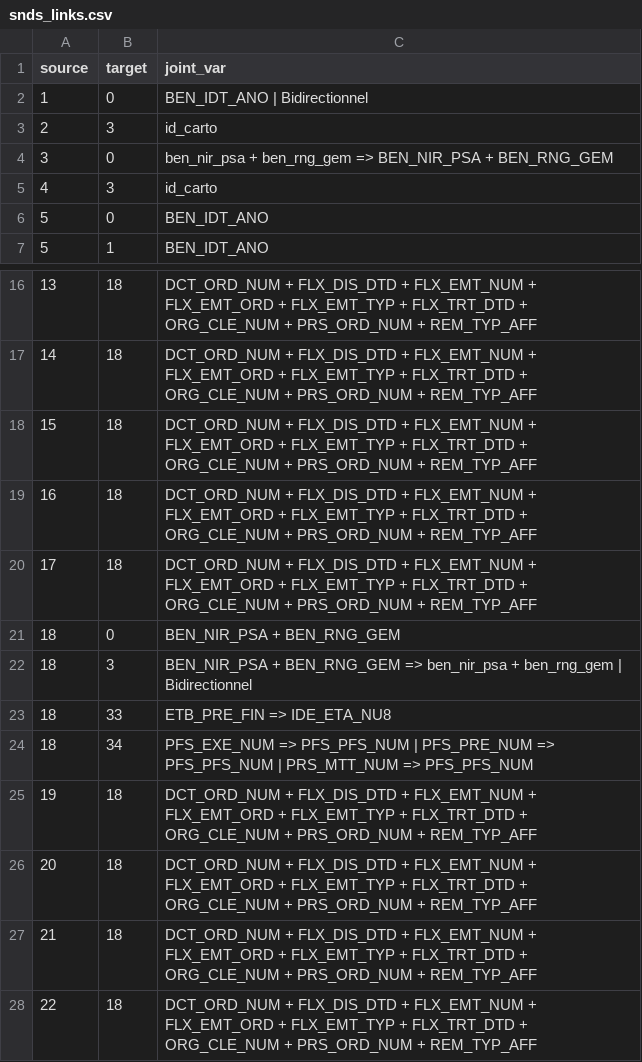
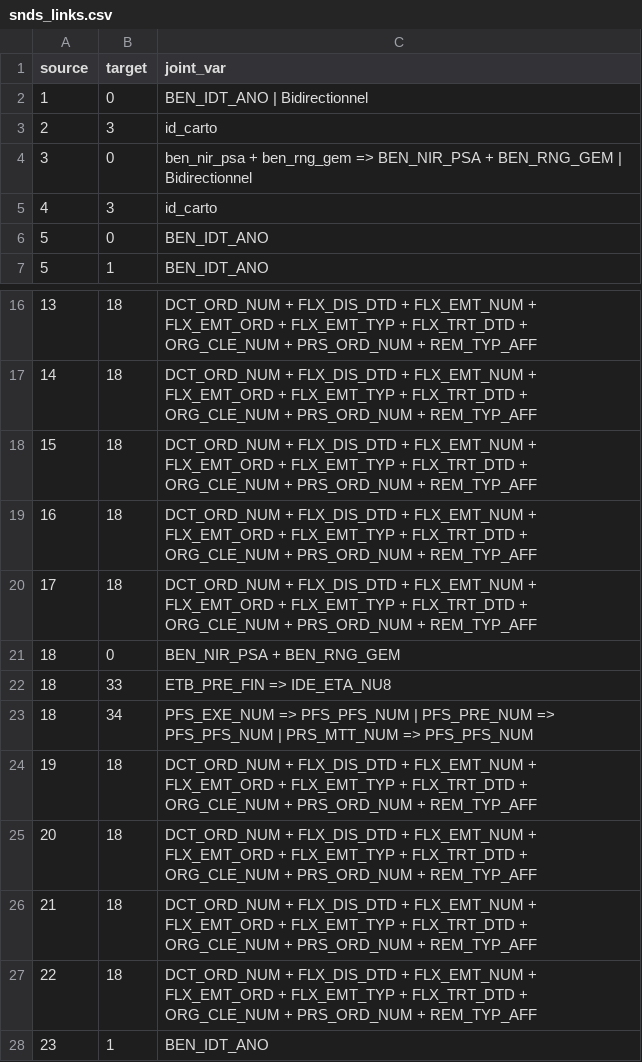
Before and after one commit to indsante/dico-snds, a CSV file: app/app_data/snds_links.csv, drawn as a sheet; only a part is shown, gaps mark what is left out; the shorter side is filled out with more unchanged rows.

Commit message:
MAJ auto deschema-snds, commit 95120dc7c9_Merge-branch-fix-columns-in-multiple-foreign-keys

```diff
--- a/app/app_data/snds_links.csv
+++ b/app/app_data/snds_links.csv
@@ -3,3 +3,3 @@ source,target,joint_var
 2,3,id_carto
-3,0,ben_nir_psa + ben_rng_gem => BEN_NIR_PSA + BEN_RNG_GEM
+3,0,ben_nir_psa + ben_rng_gem => BEN_NIR_PSA + BEN_RNG_GEM | Bidirectionnel
 4,3,id_carto
@@ -21,3 +21,2 @@ source,target,joint_var
 18,0,BEN_NIR_PSA + BEN_RNG_GEM
-18,3,BEN_NIR_PSA + BEN_RNG_GEM => ben_nir_psa + ben_rng_gem | Bidirectionnel
 18,33,ETB_PRE_FIN => IDE_ETA_NU8
```
